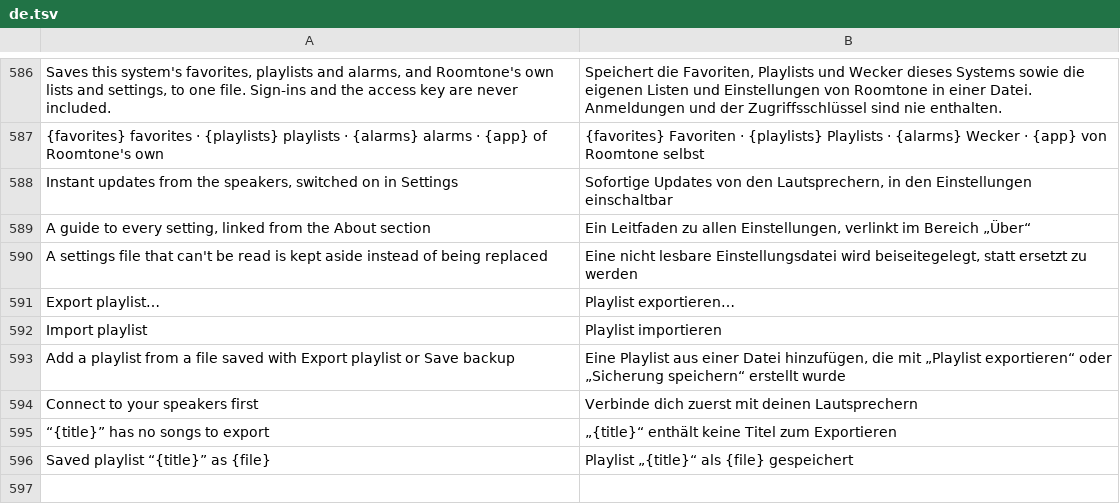
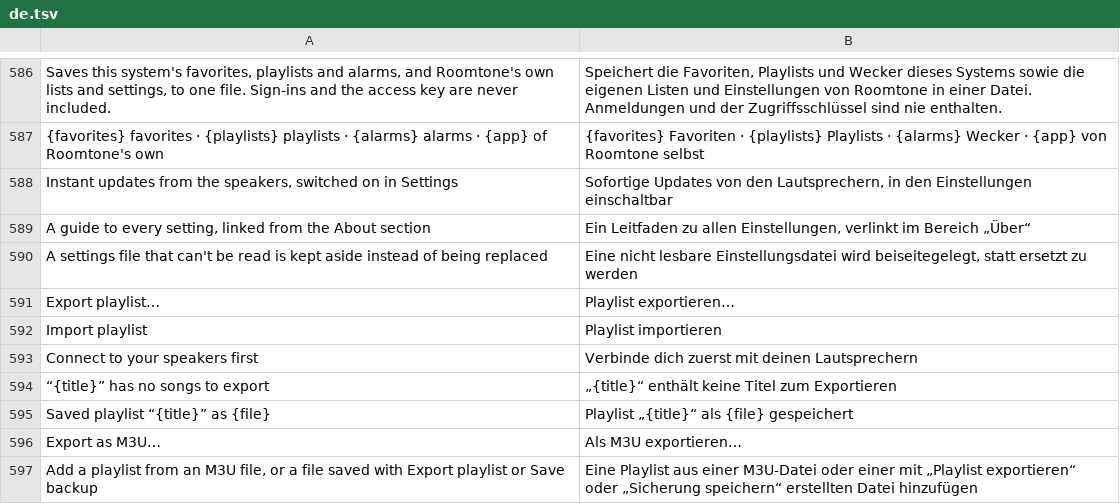
Before and after one commit to ChrispyGee/Roomtone, a TSV file: locales/de.tsv, drawn as a sheet; only a part is shown, gaps mark what is left out; removed rows and columns are numbered as before the commit, all else as after; the diff names each change by its address in the sheet, - before the commit and + after, or states it on an @@ line.

```diff
--- a/locales/de.tsv
+++ b/locales/de.tsv
-row 593: Add a playlist from a file saved with Export playlist or Save backup | Eine Playlist aus einer Datei hinzufügen, die mit „Playlist exportieren“ oder „Sicherung speichern“ erstellt wurde
+row 596: Export as M3U… | Als M3U exportieren…
+row 597: Add a playlist from an M3U file, or a file saved with Export playlist or Save backup | Eine Playlist aus einer M3U-Datei oder einer mit „Playlist exportieren“ oder „Sicherung speichern“ erstellten Datei hinzufügen
```
Also changed, not shown: locales/es.tsv, locales/fr.tsv, 13 other files.
